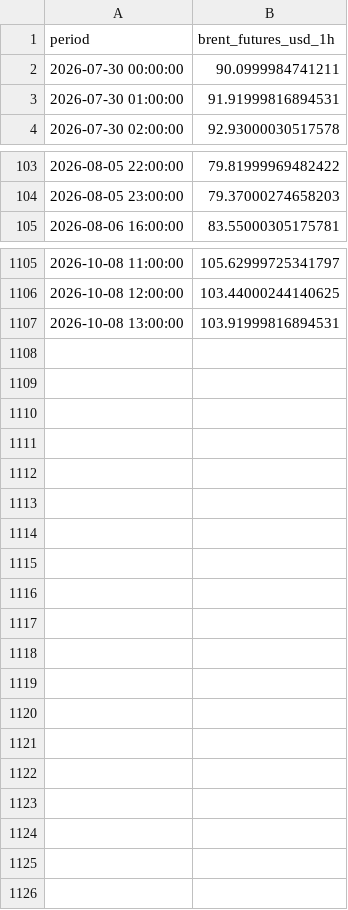
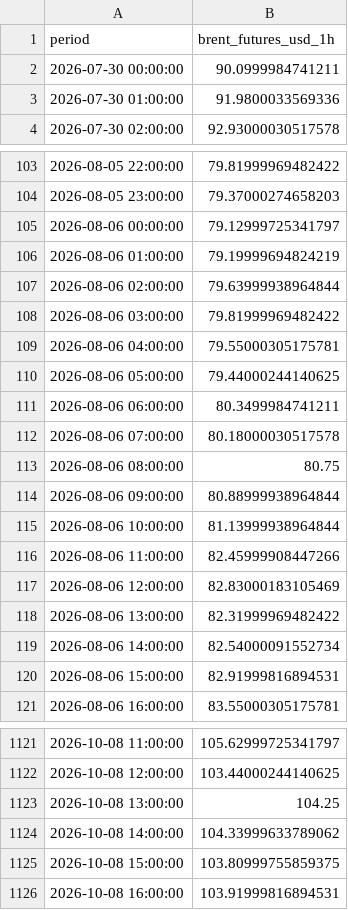
Before and after one commit to felixschrader/dieselpreisprognose, a CSV file: data/brent_futures_intraday_1h.csv, drawn as a sheet; only a part is shown, gaps mark what is left out; the diff covers the shown part only.

```diff
--- a/data/brent_futures_intraday_1h.csv
+++ b/data/brent_futures_intraday_1h.csv
@@ -2,3 +2,3 @@ period,brent_futures_usd_1h
 2026-07-30 00:00:00,90.0999984741211
-2026-07-30 01:00:00,91.91999816894531
+2026-07-30 01:00:00,91.9800033569336
 2026-07-30 02:00:00,92.93000030517578
@@ -104,2 +104,18 @@ period,brent_futures_usd_1h
 2026-08-05 23:00:00,79.37000274658203
+2026-08-06 00:00:00,79.12999725341797
+2026-08-06 01:00:00,79.19999694824219
+2026-08-06 02:00:00,79.63999938964844
+2026-08-06 03:00:00,79.81999969482422
+2026-08-06 04:00:00,79.55000305175781
+2026-08-06 05:00:00,79.44000244140625
+2026-08-06 06:00:00,80.3499984741211
+2026-08-06 07:00:00,80.18000030517578
+2026-08-06 08:00:00,80.75
+2026-08-06 09:00:00,80.88999938964844
+2026-08-06 10:00:00,81.13999938964844
+2026-08-06 11:00:00,82.45999908447266
+2026-08-06 12:00:00,82.83000183105469
+2026-08-06 13:00:00,82.31999969482422
+2026-08-06 14:00:00,82.54000091552734
+2026-08-06 15:00:00,82.91999816894531
 2026-08-06 16:00:00,83.55000305175781
@@ -1106,2 +1122,5 @@ period,brent_futures_usd_1h
 2026-10-08 12:00:00,103.44000244140625
-2026-10-08 13:00:00,103.91999816894531
+2026-10-08 13:00:00,104.25
+2026-10-08 14:00:00,104.33999633789062
+2026-10-08 15:00:00,103.80999755859375
+2026-10-08 16:00:00,103.91999816894531
```
Also changed, not shown: 22 edited cells elsewhere in this file, data/ml/preis_live_log.csv, 1 other file.
